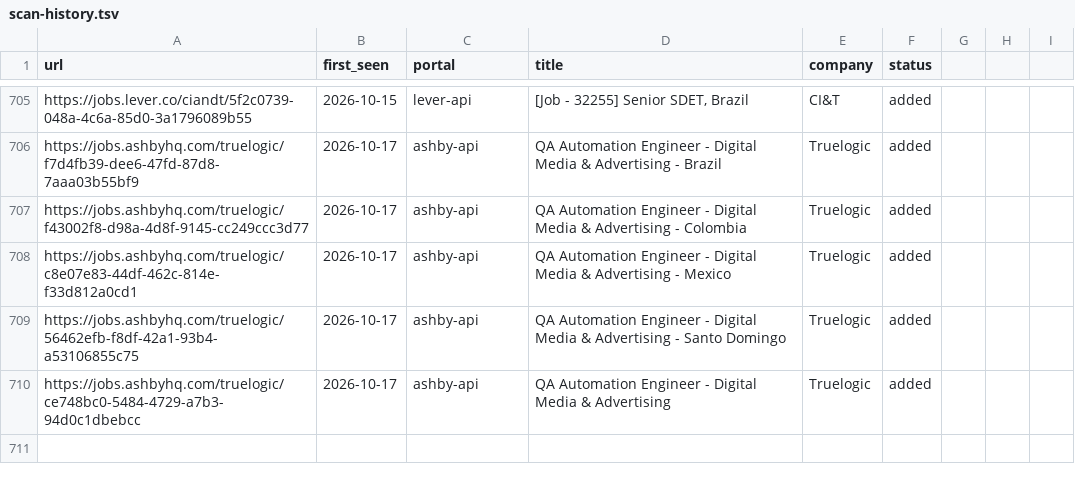
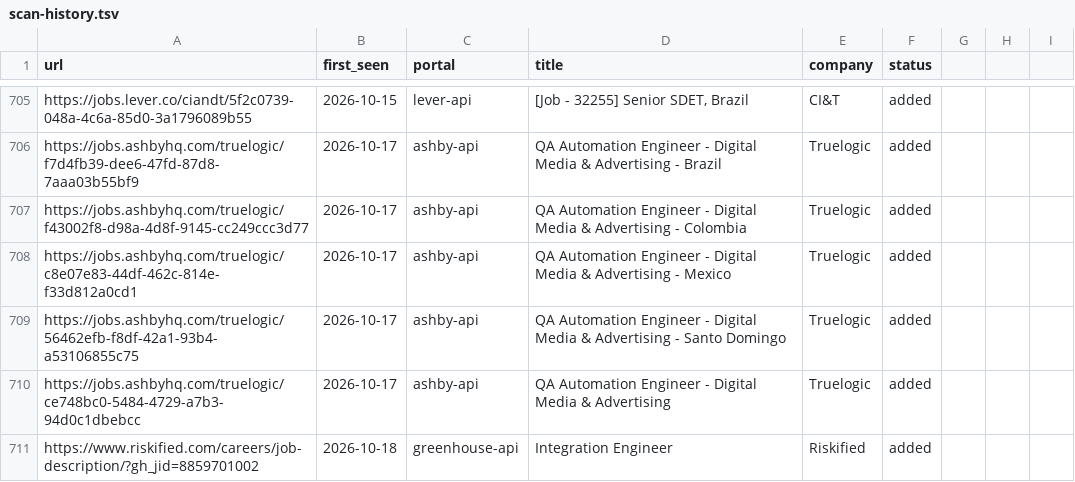
Before and after one commit to Wleon90/career-ops, a TSV file: data/scan-history.tsv, drawn as a sheet; only a part is shown, gaps mark what is left out.

```diff
--- a/data/scan-history.tsv
+++ b/data/scan-history.tsv
@@ -710 +710,2 @@ https://jobs.ashbyhq.com/truelogic/56462efb-f8df-42a1-93b4-a53106855c75	2026-10-
 https://jobs.ashbyhq.com/truelogic/ce748bc0-5484-4729-a7b3-94d0c1dbebcc	2026-10-17	ashby-api	QA Automation Engineer - Digital Media & Advertising	Truelogic	added
+https://www.riskified.com/careers/job-description/?gh_jid=8859701002	2026-10-18	greenhouse-api	Integration Engineer 	Riskified	added
```
Also changed, not shown: 1 other file.
